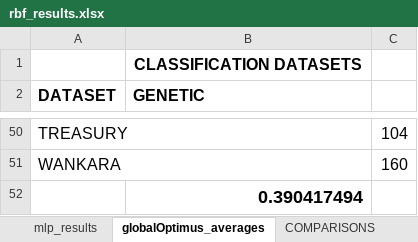
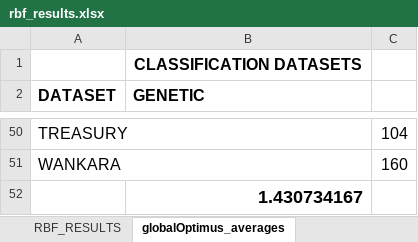
Before and after one commit to itsoulos/GlobalOptimus, an Excel workbook: doc/rbf_results.xlsx, sheet globalOptimus_averages, drawn as a sheet; only a part is shown, gaps mark what is left out; values as stored, in another font and other column widths than the file's, no borders; the diff covers the shown part only; the diff names each change by its address in the sheet, - before the commit and + after, or states it on an @@ line.

```diff
--- a/doc/rbf_results.xlsx (sheet globalOptimus_averages)
+++ b/doc/rbf_results.xlsx (sheet globalOptimus_averages)
-sheet tab: COMPARISONS
+sheet tab: RBF_RESULTS
-B52 (GENETIC): 0.390417494
+B52 (GENETIC): 1.430734167
```
Also changed, not shown: 15 edited cells elsewhere in this sheet, other sheet tabs, 9 other files.
